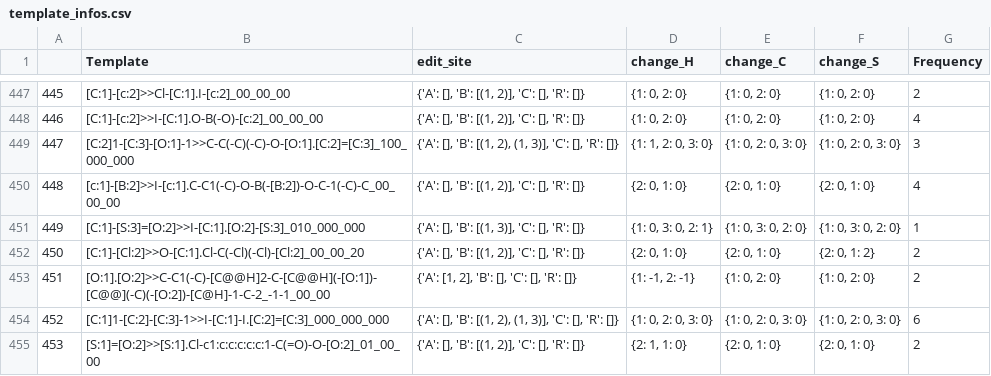
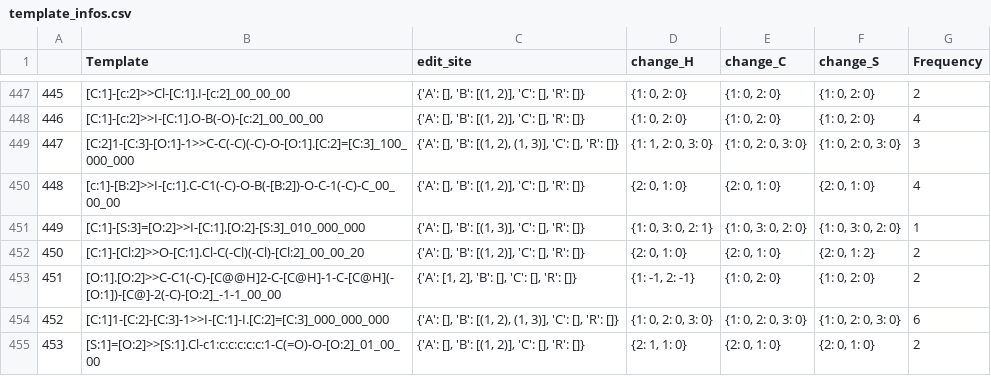
Before and after one commit to DodoK1m/LocalRetro_GraphGPS, a CSV file: data/USPTO_50K/template_infos.csv, drawn as a sheet; only a part is shown, gaps mark what is left out.

```diff
--- a/data/USPTO_50K/template_infos.csv
+++ b/data/USPTO_50K/template_infos.csv
@@ -452,3 +452,3 @@
 450,[C:1]-[Cl:2]>>O-[C:1].Cl-C(-Cl)(-Cl)-[Cl:2]_00_00_20,"{'A': [], 'B': [(1, 2)], 'C': [], 'R': []}","{2: 0, 1: 0}","{2: 0, 1: 0}","{2: 0, 1: 2}",2
-451,[O:1].[O:2]>>C-C1(-C)-[C@@H]2-C-[C@@H](-[O:1])-[C@@](-C)(-[O:2])-[C@H]-1-C-2_-1-1_00_00,"{'A': [1, 2], 'B': [], 'C': [], 'R': []}","{1: -1, 2: -1}","{1: 0, 2: 0}","{1: 0, 2: 0}",2
+451,[O:1].[O:2]>>C-C1(-C)-[C@@H]2-C-[C@H]-1-C-[C@H](-[O:1])-[C@]-2(-C)-[O:2]_-1-1_00_00,"{'A': [1, 2], 'B': [], 'C': [], 'R': []}","{1: -1, 2: -1}","{1: 0, 2: 0}","{1: 0, 2: 0}",2
 452,[C:1]1-[C:2]-[C:3]-1>>I-[C:1]-I.[C:2]=[C:3]_000_000_000,"{'A': [], 'B': [(1, 2), (1, 3)], 'C': [], 'R': []}","{1: 0, 2: 0, 3: 0}","{1: 0, 2: 0, 3: 0}","{1: 0, 2: 0, 3: 0}",6
```
Also changed, not shown: 49 other files.
